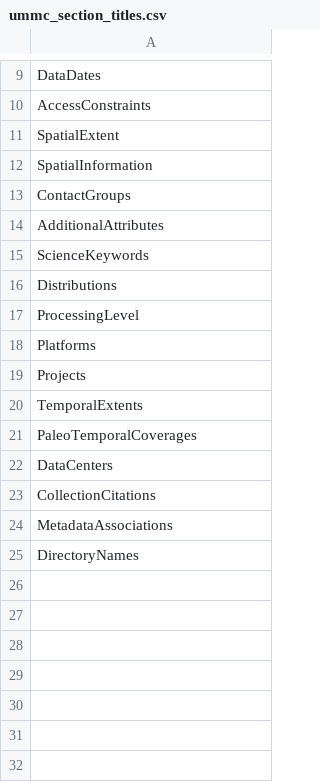
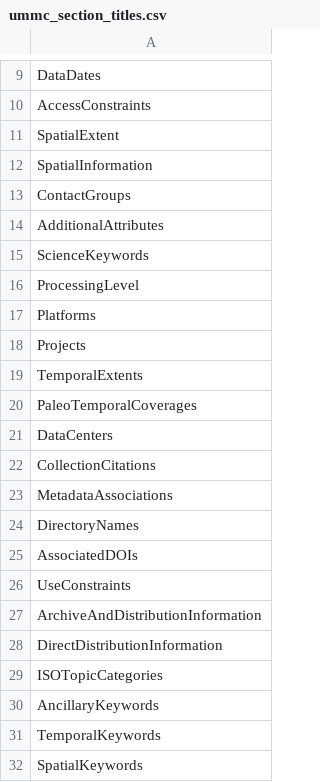
Before and after one commit to nasa/cmr-metadata-review, a CSV file: data/ummc_section_titles.csv, drawn as a sheet; only a part is shown, gaps mark what is left out; removed rows and columns are numbered as before the commit, all else as after; the diff names each change by its address in the sheet, - before the commit and + after, or states it on an @@ line.

Commit message:
CMRARC-640 Add section titles

```diff
--- a/data/ummc_section_titles.csv
+++ b/data/ummc_section_titles.csv
-row 16: Distributions
+row 25: AssociatedDOIs
+row 26: UseConstraints
+row 27: ArchiveAndDistributionInformation
+row 28: DirectDistributionInformation
+row 29: ISOTopicCategories
+row 30: AncillaryKeywords
+row 31: TemporalKeywords
+row 32: SpatialKeywords
```
